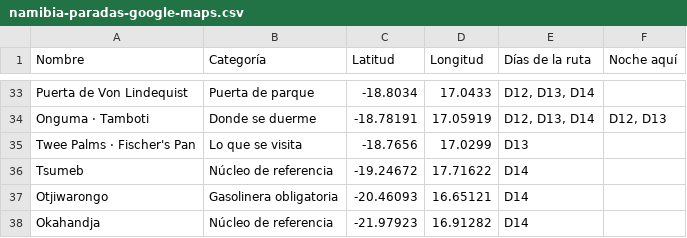
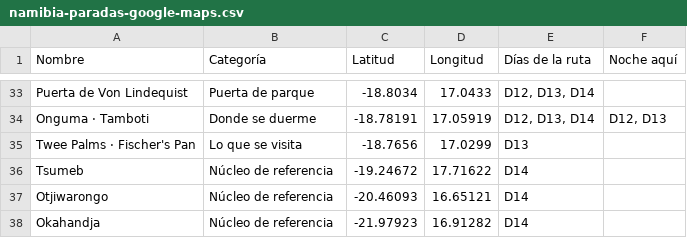
Before and after one commit to morandeirachema/namibia, a CSV file: aparte/namibia-paradas-google-maps.csv, drawn as a sheet; only a part is shown, gaps mark what is left out.

Commit message:
El build deja de poder contradecirse: gasolineras, días del GPS y derivados, todos desde una sola fuente
- Otjiwarongo salía como gasolinera OBLIGATORIA en el GPX, en My Maps y en el mapa del
  dossier mientras el `01` y la lámina la daban por opcional: la clase `combu` ya no se
  escribe en `PUNTOS`, la pone `trazado.GASOLINERAS`, y `comprobar` exige que las
  obligatorias sean las del diagrama del `01`.
- Deadvlei y Torra Bay salían sin día en el GPX: `A_MANO` pasa a `trazado` y lo leen el GPS
  y My Maps por igual (`trazado.dias_del_punto`).
- `ETAPAS_ALT` se construye con `ETAPAS[:12]` en vez de copiar doce literales.
- `revisa_derivados`: GPX, KML, los tres de My Maps y el estudio de charcas se regeneran en
  memoria y se comparan byte a byte con el disco (antes solo se contaban pistas y puntos).
- Comprobaciones que ya no pueden pasar en verde sin medir: precios con un documento
  renombrado, día a día sin km en los titulares, tiempos de la variante sin patrón, sol con
  días sin amanecer, agenda sin cabeceras de día, escala sin poppler; y nuevas: metadatos de
  `ruta.json` contra `trazado`, los 15 `### Dn` del `10`, el arco de la luna del `01` (nueve
  noches más), el índice del README al revés y los tres campamentos de avistamientos.
- Fechas del viaje en `fecha.VIAJE` (la guía de fauna decía 31 oct – 14 nov); la portada del
  dossier saca km y total por persona de la fuente; aviso —sin fallar— si el README lleva
  más de 14 días sin fecha nueva.
- El estudio de charcas se para si los intervalos dejan de separar las tres especies de su
  prosa, y cuenta las especies en vez de escribir «catorce».
- Limpieza: la agenda deja de montar el dossier entero para sacar el script de Mermaid;
  `mapa.py` comparte fondo, rótulos de país, encuadre y colores (SVG idénticos byte a byte);
  velocidades del `13` en `trazado.VELOCIDAD`; texto viejo de la guía en el dossier, código
  muerto y comentarios desfasados.

```diff
--- a/aparte/namibia-paradas-google-maps.csv
+++ b/aparte/namibia-paradas-google-maps.csv
@@ -36,3 +36,3 @@ Twee Palms · Fischer's Pan,Lo que se visita,-18.7656,17.0299,D13,
 Tsumeb,Núcleo de referencia,-19.24672,17.71622,D14,
-Otjiwarongo,Gasolinera obligatoria,-20.46093,16.65121,D14,
+Otjiwarongo,Núcleo de referencia,-20.46093,16.65121,D14,
 Okahandja,Núcleo de referencia,-21.97923,16.91282,D14,
```
Also changed, not shown: 22 other files.
